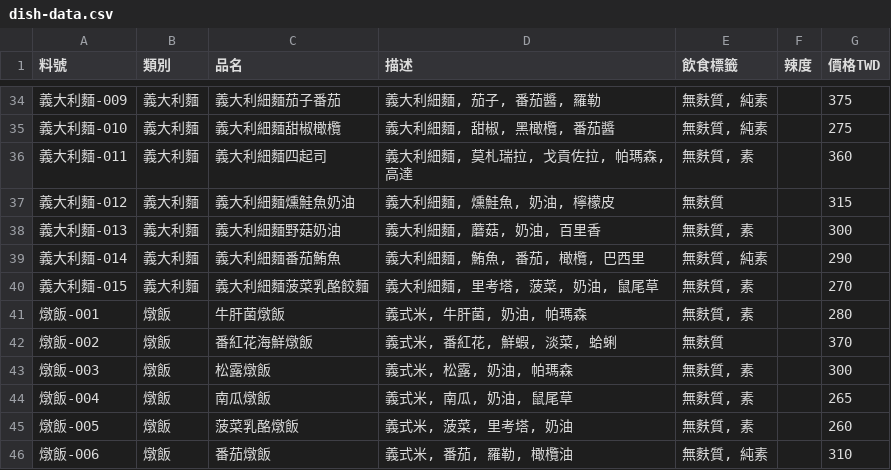
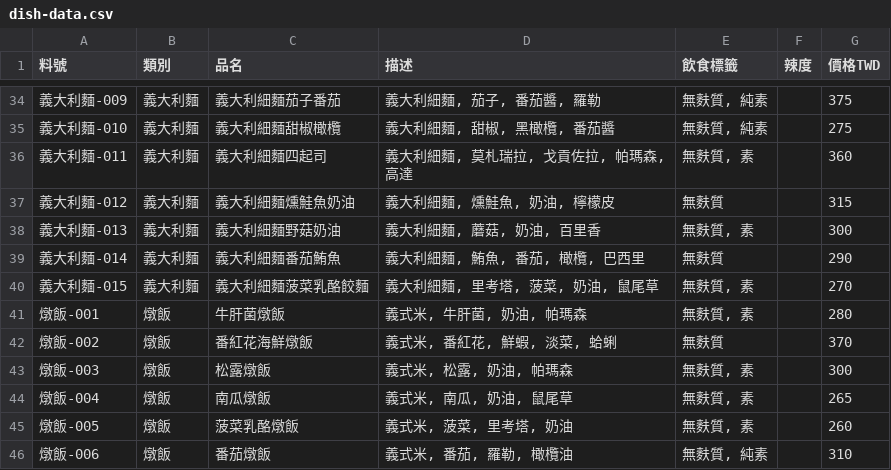
Before and after one commit to ric2k1/wp-1141-restaurants-app, a CSV file: public/data/dish-data.csv, drawn as a sheet; only a part is shown, gaps mark what is left out.

```diff
--- a/public/data/dish-data.csv
+++ b/public/data/dish-data.csv
@@ -38,3 +38,3 @@
 義大利麵-013,義大利麵,義大利細麵野菇奶油,"義大利細麵, 蘑菇, 奶油, 百里香","無麩質, 素",,300
-義大利麵-014,義大利麵,義大利細麵番茄鮪魚,"義大利細麵, 鮪魚, 番茄, 橄欖, 巴西里","無麩質, 純素",,290
+義大利麵-014,義大利麵,義大利細麵番茄鮪魚,"義大利細麵, 鮪魚, 番茄, 橄欖, 巴西里","無麩質",,290
 義大利麵-015,義大利麵,義大利細麵菠菜乳酪餃麵,"義大利細麵, 里考塔, 菠菜, 奶油, 鼠尾草","無麩質, 素",,270
```
Also changed, not shown: 1 other file.
